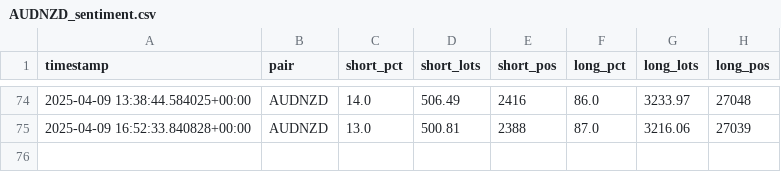
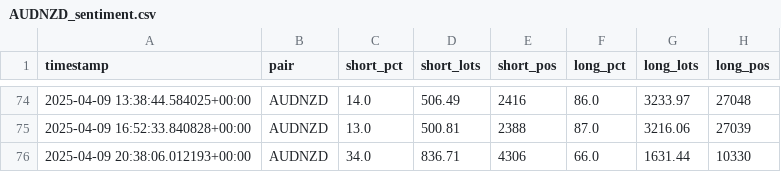
Before and after one commit to leslypierre/dumb-money-index, a CSV file: data_sentiment/AUDNZD_sentiment.csv, drawn as a sheet; only a part is shown, gaps mark what is left out.

```diff
--- a/data_sentiment/AUDNZD_sentiment.csv
+++ b/data_sentiment/AUDNZD_sentiment.csv
@@ -75 +75,2 @@ timestamp,pair,short_pct,short_lots,short_pos,long_pct,long_lots,long_pos
 2025-04-09 16:52:33.840828+00:00,AUDNZD,13.0,500.81,2388,87.0,3216.06,27039
+2025-04-09 20:38:06.012193+00:00,AUDNZD,34.0,836.71,4306,66.0,1631.44,10330
```
Also changed, not shown: data_sentiment/AUDCAD_sentiment.csv, data_sentiment/EURGBP_sentiment.csv, 25 other files.
